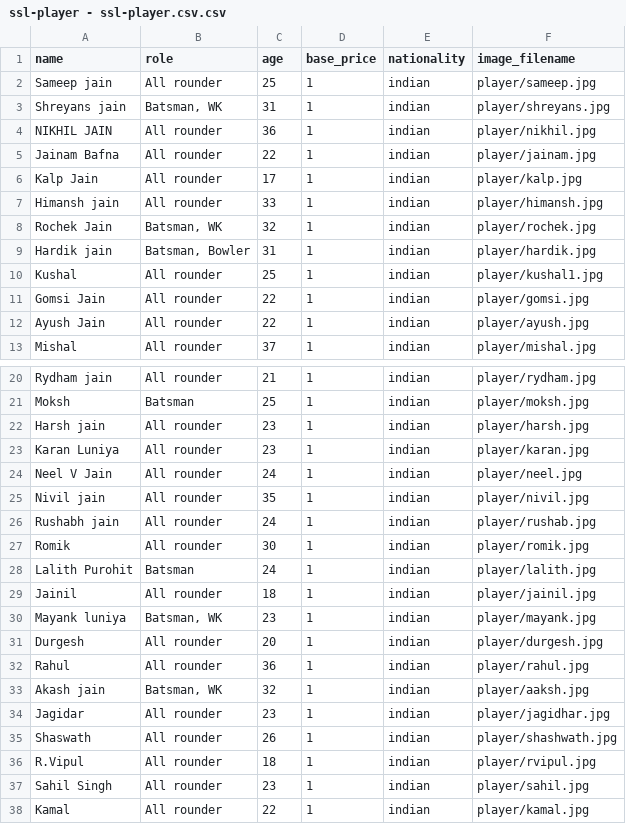
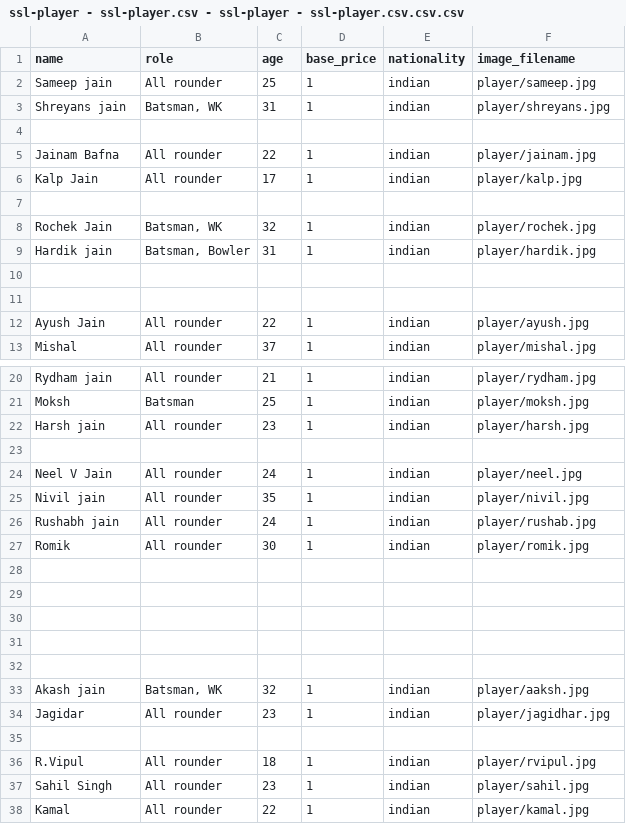
Before and after one commit to khushal15jain/cricheros, a CSV file: ssl-player - ssl-player.csv - ssl-player - ssl-player.csv.csv.csv (was ssl-player - ssl-player.csv.csv), drawn as a sheet; only a part is shown, gaps mark what is left out; the diff covers the shown part only.

```diff
--- a/ssl-player - ssl-player.csv.csv
+++ b/ssl-player - ssl-player.csv - ssl-player - ssl-player.csv.csv.csv
@@ -3,10 +3,10 @@ Sameep jain,All rounder,25,1,indian,player/sameep.jpg
 Shreyans jain,"Batsman, WK",31,1,indian,player/shreyans.jpg
-NIKHIL JAIN,All rounder,36,1,indian,player/nikhil.jpg
+,,,,,
 Jainam Bafna,All rounder,22,1,indian,player/jainam.jpg
 Kalp Jain,All rounder,17,1,indian,player/kalp.jpg
-Himansh jain,All rounder,33,1,indian,player/himansh.jpg
+,,,,,
 Rochek Jain,"Batsman, WK",32,1,indian,player/rochek.jpg
 Hardik jain,"Batsman, Bowler",31,1,indian,player/hardik.jpg
-Kushal,All rounder,25,1,indian,player/kushal1.jpg
-Gomsi Jain,All rounder,22,1,indian,player/gomsi.jpg
+,,,,,
+,,,,,
 Ayush Jain,All rounder,22,1,indian,player/ayush.jpg
@@ -22,3 +22,3 @@ Moksh,Batsman,25,1,indian,player/moksh.jpg
 Harsh jain,All rounder,23,1,indian,player/harsh.jpg
-Karan Luniya,All rounder,23,1,indian,player/karan.jpg
+,,,,,
 Neel V Jain,All rounder,24,1,indian,player/neel.jpg
@@ -27,10 +27,10 @@ Rushabh jain,All rounder,24,1,indian,player/rushab.jpg
 Romik,All rounder,30,1,indian,player/romik.jpg
-Lalith Purohit,Batsman,24,1,indian,player/lalith.jpg
-Jainil,All rounder,18,1,indian,player/jainil.jpg
-Mayank luniya,"Batsman, WK",23,1,indian,player/mayank.jpg
-Durgesh,All rounder,20,1,indian,player/durgesh.jpg
-Rahul,All rounder,36,1,indian,player/rahul.jpg
+,,,,,
+,,,,,
+,,,,,
+,,,,,
+,,,,,
 Akash jain,"Batsman, WK",32,1,indian,player/aaksh.jpg
 Jagidar,All rounder,23,1,indian,player/jagidhar.jpg
-Shaswath,All rounder,26,1,indian,player/shashwath.jpg
+,,,,,
 R.Vipul,All rounder,18,1,indian,player/rvipul.jpg
```
Also changed, not shown: 1 added row and 54 edited cells elsewhere in this file, ssl-teams - ssl-teams.csv - ssl-teams - ssl-teams.csv.csv - ssl-teams - ssl-teams.csv - ssl-teams - ssl-teams.csv.csv.csv.csv, 6 other files.
